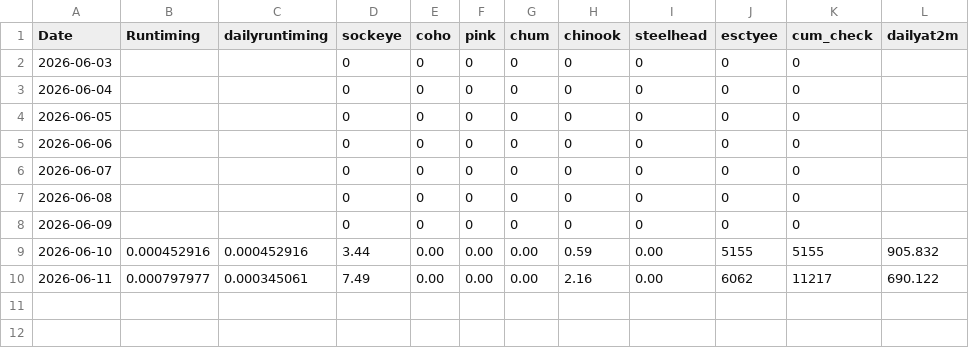
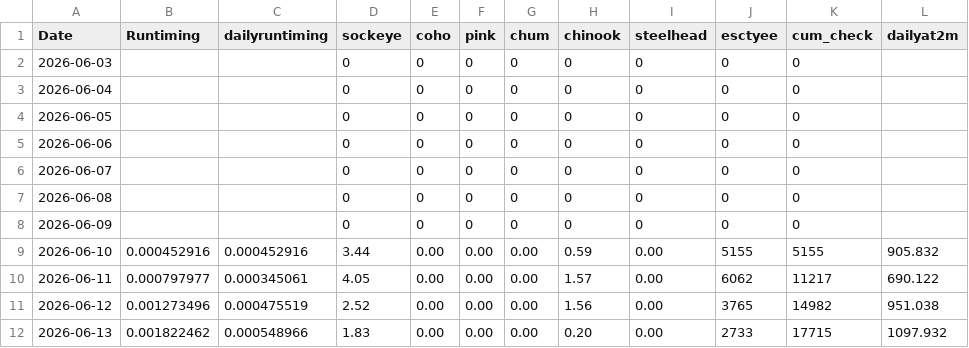
Before and after one commit to Coastland-Research/skeena-salmon-inseason-updates, a CSV file: data/current_year/tyee data 2026.csv, drawn as a sheet.

```diff
--- a/data/current_year/tyee data 2026.csv
+++ b/data/current_year/tyee data 2026.csv
@@ -9,2 +9,4 @@ Date,Runtiming,dailyruntiming,sockeye,coho,pink,chum,chinook,steelhead,esctyee,c
 2026-06-10,0.000452916,0.000452916,3.44,0.00,0.00,0.00,0.59,0.00,5155,5155,905.832
-2026-06-11,0.000797977,0.000345061,7.49,0.00,0.00,0.00,2.16,0.00,6062,11217,690.122
+2026-06-11,0.000797977,0.000345061,4.05,0.00,0.00,0.00,1.57,0.00,6062,11217,690.122
+2026-06-12,0.001273496,0.000475519,2.52,0.00,0.00,0.00,1.56,0.00,3765,14982,951.038
+2026-06-13,0.001822462,0.000548966,1.83,0.00,0.00,0.00,0.20,0.00,2733,17715,1097.932
```
Also changed, not shown: 24 other files.
